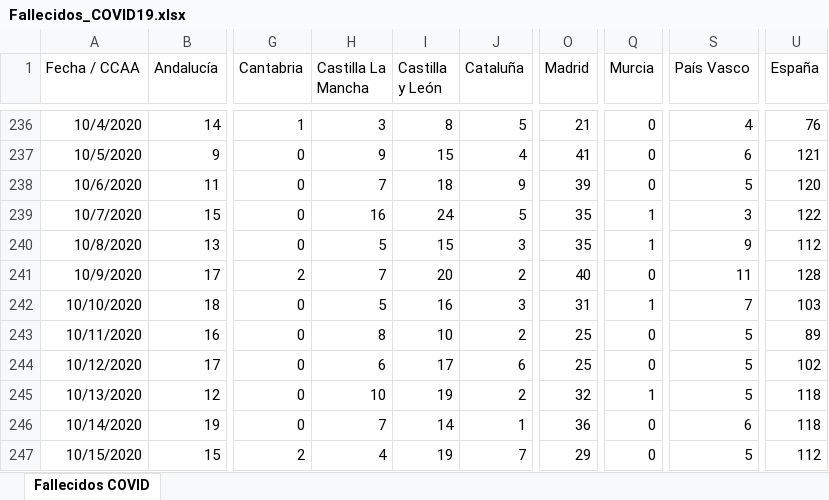
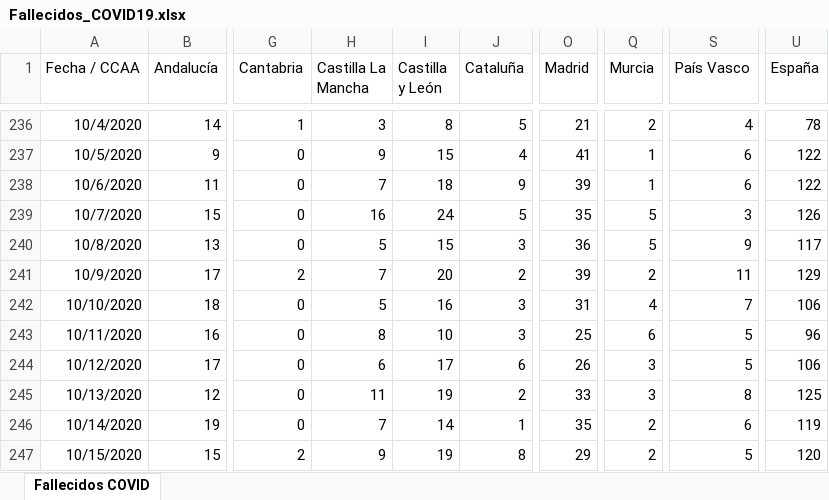
Before and after one commit to svavassori/covid-19-spain, an Excel workbook: csv/Fallecidos_COVID19.xlsx, sheet Fallecidos COVID, drawn as a sheet; only a part is shown, gaps mark what is left out; values as stored, in another font and other column widths than the file's, no borders; the diff covers the shown part only; the diff names each change by its address in the sheet, - before the commit and + after, or states it on an @@ line.

```diff
--- a/csv/Fallecidos_COVID19.xlsx (sheet Fallecidos COVID)
+++ b/csv/Fallecidos_COVID19.xlsx (sheet Fallecidos COVID)
-Q236 (Murcia): 0
+Q236 (Murcia): 2
-U236 (España): 76
+U236 (España): 78
-Q237:Q238 (Murcia): 0
+Q237:Q238 (Murcia): 1
-U237 (España): 121
+U237 (España): 122
-S238 (País Vasco): 5
+S238 (País Vasco): 6
-U238 (España): 120
+U238 (España): 122
-Q239:Q240 (Murcia): 1
+Q239:Q240 (Murcia): 5
-U239 (España): 122
+U239 (España): 126
-O240 (Madrid): 35
+O240 (Madrid): 36
-U240 (España): 112
+U240 (España): 117
-O241 (Madrid): 40
+O241 (Madrid): 39
-Q241 (Murcia): 0
+Q241 (Murcia): 2
-U241 (España): 128
+U241 (España): 129
-Q242 (Murcia): 1
+Q242 (Murcia): 4
-U242 (España): 103
+U242 (España): 106
-J243 (Cataluña): 2
+J243 (Cataluña): 3
-Q243 (Murcia): 0
+Q243 (Murcia): 6
-U243 (España): 89
+U243 (España): 96
-O244 (Madrid): 25
+O244 (Madrid): 26
-Q244 (Murcia): 0
+Q244 (Murcia): 3
-U244 (España): 102
+U244 (España): 106
-H245 (Castilla La Mancha): 10
+H245 (Castilla La Mancha): 11
-O245 (Madrid): 32
+O245 (Madrid): 33
-Q245 (Murcia): 1
+Q245 (Murcia): 3
-S245 (País Vasco): 5
+S245 (País Vasco): 8
-U245 (España): 118
+U245 (España): 125
-O246 (Madrid): 36
+O246 (Madrid): 35
-Q246:Q247 (Murcia): 0
+Q246:Q247 (Murcia): 2
-U246 (España): 118
+U246 (España): 119
-H247 (Castilla La Mancha): 4
+H247 (Castilla La Mancha): 9
-J247 (Cataluña): 7
+J247 (Cataluña): 8
-U247 (España): 112
+U247 (España): 120
```
Also changed, not shown: 1 added row and 150 edited cells elsewhere in this sheet, 5 other files.
